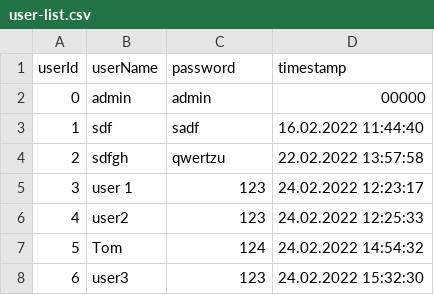
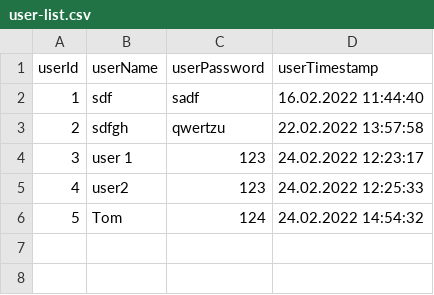
Before and after one commit to gameupyourlife/MovieRecommender, a CSV file: Data/user-list.csv, drawn as a sheet.

```diff
--- a/Data/user-list.csv
+++ b/Data/user-list.csv
@@ -1,3 +1,2 @@
-userId,userName,password,timestamp
-0,admin,admin,00000
+userId,userName,userPassword,userTimestamp
 1,sdf,sadf,16.02.2022 11:44:40
@@ -7,2 +6 @@ userId,userName,password,timestamp
 5,Tom,124,24.02.2022 14:54:32
-6,user3,123,24.02.2022 15:32:30
```
Also changed, not shown: 4 other files.
